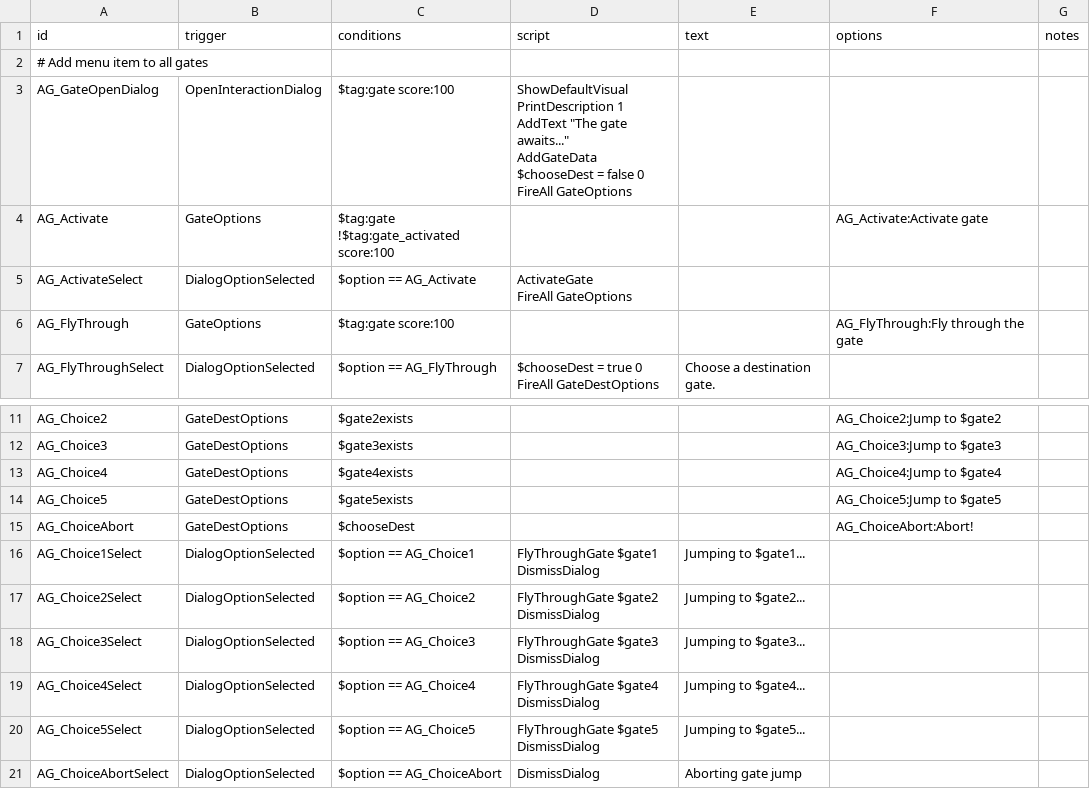
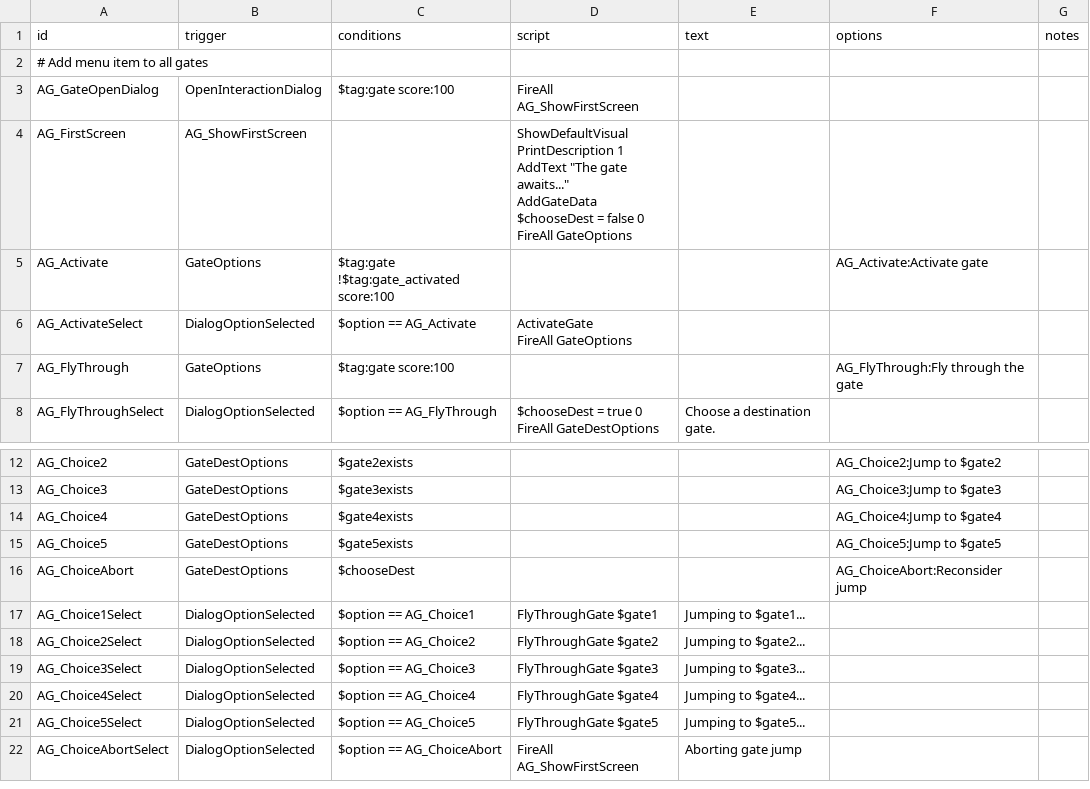
Before and after one commit to wispborne/Gates-Awakened, a CSV file: data/campaign/rules.csv, drawn as a sheet; only a part is shown, gaps mark what is left out.

Commit message:
Cleaned up dialog a little
Trying to fly through non-active gate no longer closes dialog.
Destinations now use the star names, rather than the system id.
You can now reconsider jumping through the gate.

```diff
--- a/data/campaign/rules.csv
+++ b/data/campaign/rules.csv
@@ -2,8 +2,9 @@ id,trigger,conditions,script,text,options,notes
 # Add menu item to all gates,,,,,,
-AG_GateOpenDialog,OpenInteractionDialog,$tag:gate score:100,"ShowDefaultVisual
-PrintDescription 1
-AddText ""The gate awaits...""
-AddGateData
-$chooseDest = false 0
-FireAll GateOptions",,,
+AG_GateOpenDialog,OpenInteractionDialog,$tag:gate score:100,FireAll AG_ShowFirstScreen,,,
+AG_FirstScreen,AG_ShowFirstScreen,,"ShowDefaultVisual
+PrintDescription 1
+AddText ""The gate awaits...""
+AddGateData
+$chooseDest = false 0
+FireAll GateOptions",,,
 AG_Activate,GateOptions,"$tag:gate
@@ -22,13 +23,8 @@ AG_Choice4,GateDestOptions,$gate4exists,,,AG_Choice4:Jump to $gate4,
 AG_Choice5,GateDestOptions,$gate5exists,,,AG_Choice5:Jump to $gate5,
-AG_ChoiceAbort,GateDestOptions,$chooseDest,,,AG_ChoiceAbort:Abort!,
-AG_Choice1Select,DialogOptionSelected,$option == AG_Choice1,"FlyThroughGate $gate1
-DismissDialog",Jumping to $gate1...,,
-AG_Choice2Select,DialogOptionSelected,$option == AG_Choice2,"FlyThroughGate $gate2
-DismissDialog",Jumping to $gate2...,,
-AG_Choice3Select,DialogOptionSelected,$option == AG_Choice3,"FlyThroughGate $gate3
-DismissDialog",Jumping to $gate3...,,
-AG_Choice4Select,DialogOptionSelected,$option == AG_Choice4,"FlyThroughGate $gate4
-DismissDialog",Jumping to $gate4...,,
-AG_Choice5Select,DialogOptionSelected,$option == AG_Choice5,"FlyThroughGate $gate5
-DismissDialog",Jumping to $gate5...,,
-AG_ChoiceAbortSelect,DialogOptionSelected,$option == AG_ChoiceAbort,DismissDialog,Aborting gate jump,,
+AG_ChoiceAbort,GateDestOptions,$chooseDest,,,AG_ChoiceAbort:Reconsider jump,
+AG_Choice1Select,DialogOptionSelected,$option == AG_Choice1,FlyThroughGate $gate1,Jumping to $gate1...,,
+AG_Choice2Select,DialogOptionSelected,$option == AG_Choice2,FlyThroughGate $gate2,Jumping to $gate2...,,
+AG_Choice3Select,DialogOptionSelected,$option == AG_Choice3,FlyThroughGate $gate3,Jumping to $gate3...,,
+AG_Choice4Select,DialogOptionSelected,$option == AG_Choice4,FlyThroughGate $gate4,Jumping to $gate4...,,
+AG_Choice5Select,DialogOptionSelected,$option == AG_Choice5,FlyThroughGate $gate5,Jumping to $gate5...,,
+AG_ChoiceAbortSelect,DialogOptionSelected,$option == AG_ChoiceAbort,FireAll AG_ShowFirstScreen,Aborting gate jump,,
```
Also changed, not shown: 5 other files.
